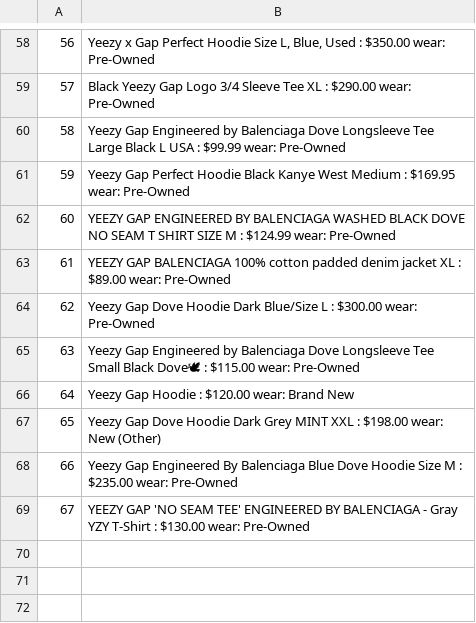
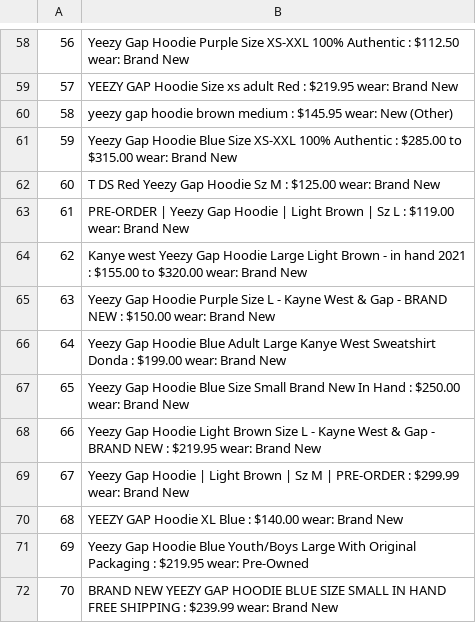
Before and after one commit to ryangu1232/clothingrepo, a CSV file: yeezy-gap-listing-ebay.csv, drawn as a sheet; only a part is shown, gaps mark what is left out; the diff covers the shown part only.

```diff
--- a/yeezy-gap-listing-ebay.csv
+++ b/yeezy-gap-listing-ebay.csv
@@ -58,12 +58,15 @@
-56,"Yeezy x Gap Perfect Hoodie Size L, Blue, Used : $350.00 wear:  Pre-Owned"
-57,Black Yeezy Gap Logo 3/4 Sleeve Tee XL : $290.00 wear:  Pre-Owned
-58,Yeezy Gap Engineered by Balenciaga Dove Longsleeve Tee Large Black L USA : $99.99 wear:  Pre-Owned
-59,Yeezy Gap Perfect Hoodie Black Kanye West Medium : $169.95 wear:  Pre-Owned
-60,YEEZY GAP ENGINEERED BY BALENCIAGA WASHED BLACK DOVE NO SEAM T SHIRT SIZE M  : $124.99 wear:  Pre-Owned
-61,YEEZY GAP BALENCIAGA 100% cotton padded denim jacket XL : $89.00 wear:  Pre-Owned
-62,Yeezy Gap Dove Hoodie Dark Blue/Size L : $300.00 wear:  Pre-Owned
-63,Yeezy Gap Engineered by Balenciaga Dove Longsleeve Tee Small Black Dove🕊 : $115.00 wear:  Pre-Owned
-64,Yeezy Gap Hoodie : $120.00 wear:  Brand New
-65,Yeezy Gap Dove Hoodie Dark Grey MINT XXL : $198.00 wear:  New (Other)
-66,Yeezy Gap Engineered By Balenciaga Blue Dove Hoodie Size M : $235.00 wear:  Pre-Owned
-67,YEEZY GAP 'NO SEAM TEE' ENGINEERED BY BALENCIAGA - Gray YZY T-Shirt : $130.00 wear:  Pre-Owned
+56,Yeezy Gap Hoodie Purple Size XS-XXL 100% Authentic  : $112.50 wear:  Brand New
+57,YEEZY GAP Hoodie Size xs  adult Red : $219.95 wear:  Brand New
+58,yeezy gap hoodie brown medium : $145.95 wear:  New (Other)
+59,Yeezy Gap Hoodie Blue Size XS-XXL 100% Authentic  : $285.00 to $315.00 wear:  Brand New
+60,T DS Red Yeezy Gap Hoodie Sz M : $125.00 wear:  Brand New
+61,PRE-ORDER | Yeezy Gap Hoodie | Light Brown | Sz L : $119.00 wear:  Brand New
+62,Kanye west Yeezy Gap Hoodie Large Light Brown - in hand 2021 : $155.00 to $320.00 wear:  Brand New
+63,Yeezy Gap Hoodie Purple Size L - Kayne West & Gap - BRAND NEW : $150.00 wear:  Brand New
+64,Yeezy Gap Hoodie Blue Adult Large Kanye West Sweatshirt Donda : $199.00 wear:  Brand New
+65,Yeezy Gap Hoodie Blue Size Small Brand New In Hand : $250.00 wear:  Brand New
+66,Yeezy Gap Hoodie Light Brown Size L - Kayne West & Gap - BRAND NEW : $219.95 wear:  Brand New
+67,Yeezy Gap Hoodie | Light Brown | Sz M | PRE-ORDER : $299.99 wear:  Brand New
+68,YEEZY GAP Hoodie XL Blue : $140.00 wear:  Brand New
+69,Yeezy Gap Hoodie Blue Youth/Boys Large With Original Packaging : $219.95 wear:  Pre-Owned
+70,BRAND NEW YEEZY GAP HOODIE BLUE SIZE SMALL IN HAND FREE SHIPPING : $239.99 wear:  Brand New
```
Also changed, not shown: 56 edited cells elsewhere in this file, 1 other file.
